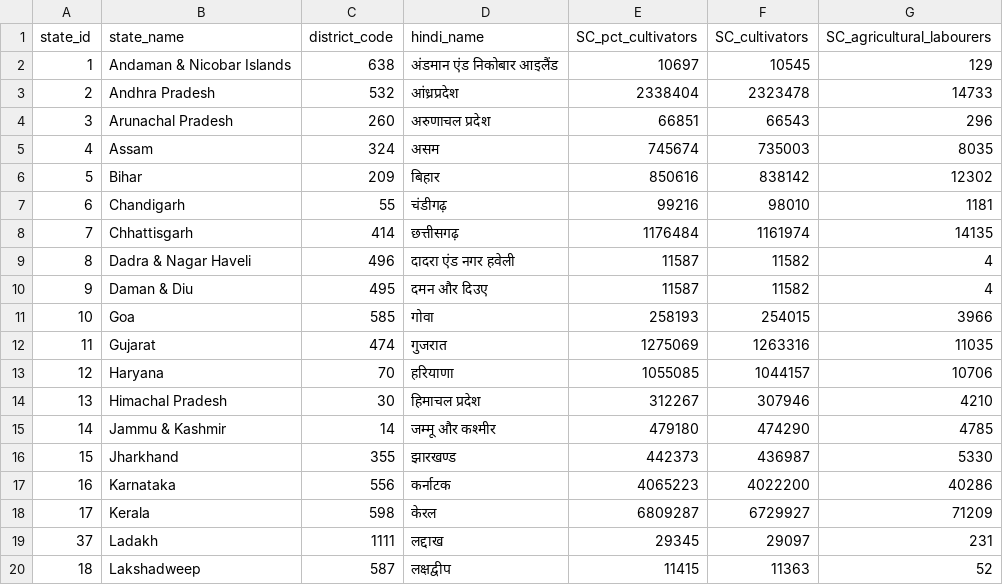
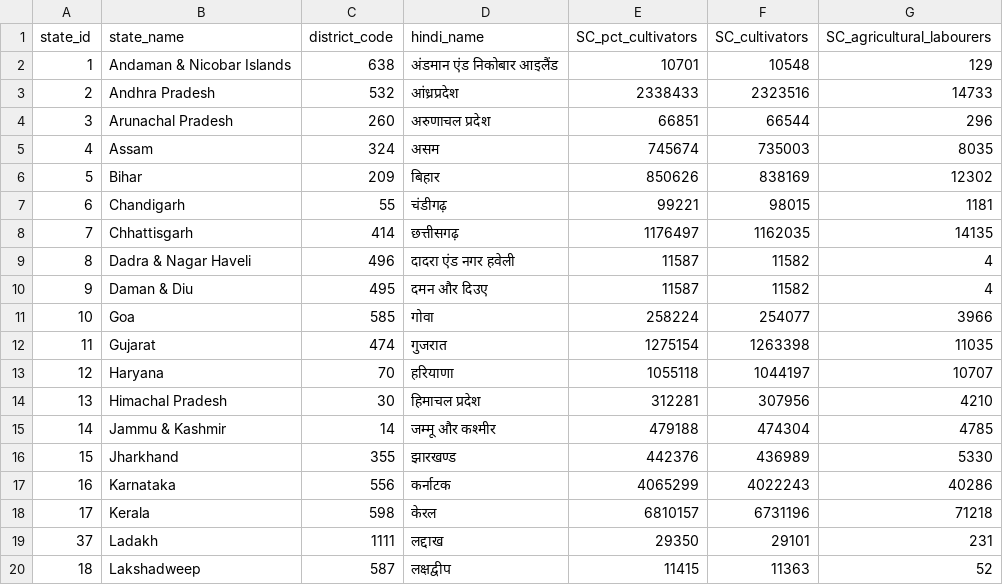
Before and after one commit to LalitMaurya/LalitMaurya.github.io, a CSV file: map-corona-india/data/master1.csv, drawn as a sheet; only a part is shown; the diff covers the shown part only.

Commit message:
Add files via upload

```diff
--- a/map-corona-india/data/master1.csv
+++ b/map-corona-india/data/master1.csv
@@ -1,20 +1,20 @@
 state_id,state_name,district_code,hindi_name,SC_pct_cultivators,SC_cultivators,SC_agricultural_labourers
-1,Andaman & Nicobar Islands,638,अंडमान एंड निकोबार आइलैंड,10697,10545,129
-2,Andhra Pradesh,532,आंध्रप्रदेश,2338404,2323478,14733
-3,Arunachal Pradesh,260,अरुणाचल प्रदेश,66851,66543,296
+1,Andaman & Nicobar Islands,638,अंडमान एंड निकोबार आइलैंड,10701,10548,129
+2,Andhra Pradesh,532,आंध्रप्रदेश,2338433,2323516,14733
+3,Arunachal Pradesh,260,अरुणाचल प्रदेश,66851,66544,296
 4,Assam,324,असम,745674,735003,8035
-5,Bihar,209,बिहार,850616,838142,12302
-6,Chandigarh,55,चंडीगढ़,99216,98010,1181
-7,Chhattisgarh,414,छत्तीसगढ़,1176484,1161974,14135
+5,Bihar,209,बिहार,850626,838169,12302
+6,Chandigarh,55,चंडीगढ़,99221,98015,1181
+7,Chhattisgarh,414,छत्तीसगढ़,1176497,1162035,14135
 8,Dadra & Nagar Haveli,496,दादरा एंड नगर हवेली,11587,11582,4
 9,Daman & Diu,495,दमन और दिउए,11587,11582,4
-10,Goa,585,गोवा,258193,254015,3966
-11,Gujarat,474,गुजरात,1275069,1263316,11035
-12,Haryana,70,हरियाणा,1055085,1044157,10706
-13,Himachal Pradesh,30,हिमाचल प्रदेश,312267,307946,4210
-14,Jammu & Kashmir,14,जम्मू और कश्मीर,479180,474290,4785
-15,Jharkhand,355,झारखण्ड,442373,436987,5330
-16,Karnataka,556,कर्नाटक,4065223,4022200,40286
-17,Kerala,598,केरल,6809287,6729927,71209
-37,Ladakh,1111,लद्दाख,29345,29097,231
+10,Goa,585,गोवा,258224,254077,3966
+11,Gujarat,474,गुजरात,1275154,1263398,11035
+12,Haryana,70,हरियाणा,1055118,1044197,10707
+13,Himachal Pradesh,30,हिमाचल प्रदेश,312281,307956,4210
+14,Jammu & Kashmir,14,जम्मू और कश्मीर,479188,474304,4785
+15,Jharkhand,355,झारखण्ड,442376,436989,5330
+16,Karnataka,556,कर्नाटक,4065299,4022243,40286
+17,Kerala,598,केरल,6810157,6731196,71218
+37,Ladakh,1111,लद्दाख,29350,29101,231
 18,Lakshadweep,587,लक्षद्वीप,11415,11363,52
```
Also changed, not shown: 35 edited cells elsewhere in this file.
